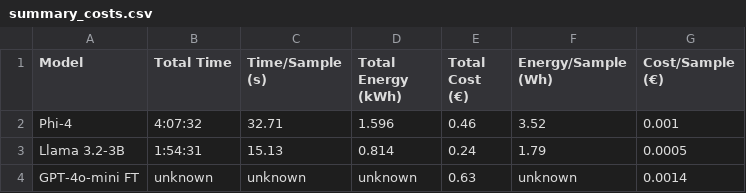
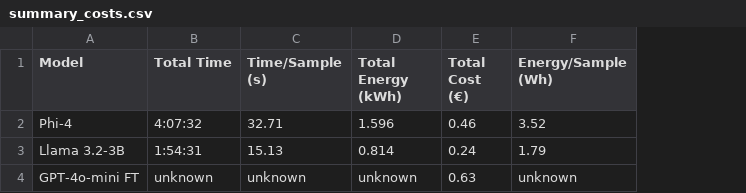
Before and after one commit to rfdornelles/hertie_mds_master_thesis, a CSV file: evaluate_results/summary_costs.csv, drawn as a sheet; the diff names each change by its address in the sheet, - before the commit and + after, or states it on an @@ line.

Commit message:
removing useless line in the costs tabel

```diff
--- a/evaluate_results/summary_costs.csv
+++ b/evaluate_results/summary_costs.csv
-column G (Cost/Sample (€)), rows 2-4: 0.001 | 0.0005 | 0.0014
```
Also changed, not shown: 1 other file.
